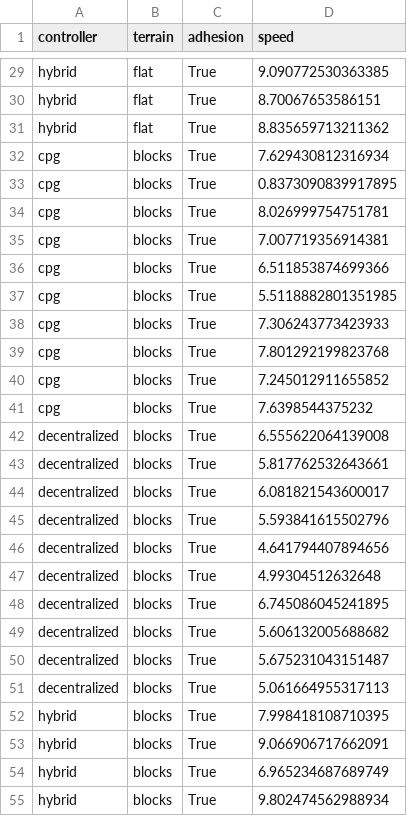
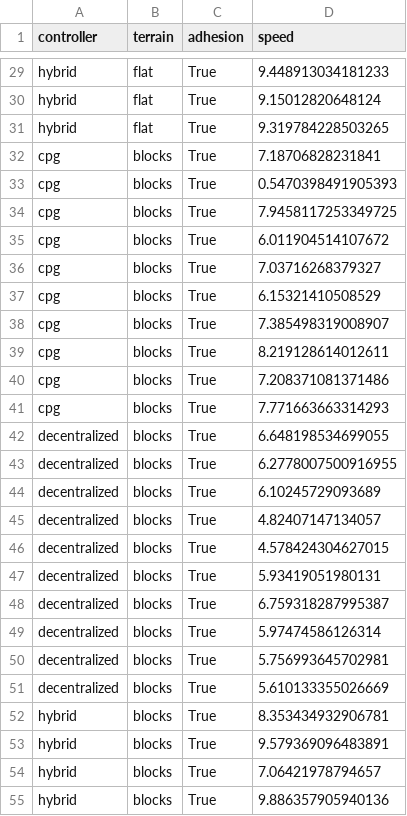
Before and after one commit to NeLy-EPFL/nmf2-paper, a CSV file: hybrid_controller/outputs/mean_speed.csv, drawn as a sheet; only a part is shown, gaps mark what is left out; the diff covers the shown part only; the diff names each change by its address in the sheet, - before the commit and + after, or states it on an @@ line.

Commit message:
normalize speed by flat terrain, increas sim time to 1.5s

```diff
--- a/hybrid_controller/outputs/mean_speed.csv
+++ b/hybrid_controller/outputs/mean_speed.csv
-D29 (speed): 9.090772530363385
+D29 (speed): 9.448913034181233
-D30 (speed): 8.70067653586151
+D30 (speed): 9.15012820648124
-D31 (speed): 8.835659713211362
+D31 (speed): 9.319784228503265
-D32 (speed): 7.629430812316934
+D32 (speed): 7.18706828231841
-D33 (speed): 0.8373090839917895
+D33 (speed): 0.5470398491905393
-D34 (speed): 8.026999754751781
+D34 (speed): 7.9458117253349725
-D35 (speed): 7.007719356914381
+D35 (speed): 6.011904514107672
-D36 (speed): 6.511853874699366
+D36 (speed): 7.03716268379327
-D37 (speed): 5.5118882801351985
+D37 (speed): 6.15321410508529
-D38 (speed): 7.306243773423933
+D38 (speed): 7.385498319008907
-D39 (speed): 7.801292199823768
+D39 (speed): 8.219128614012611
-D40 (speed): 7.245012911655852
+D40 (speed): 7.208371081371486
-D41 (speed): 7.6398544375232
+D41 (speed): 7.771663663314293
-D42 (speed): 6.555622064139008
+D42 (speed): 6.648198534699055
-D43 (speed): 5.817762532643661
+D43 (speed): 6.2778007500916955
-D44 (speed): 6.081821543600017
+D44 (speed): 6.10245729093689
-D45 (speed): 5.593841615502796
+D45 (speed): 4.82407147134057
-D46 (speed): 4.641794407894656
+D46 (speed): 4.578424304627015
-D47 (speed): 4.99304512632648
+D47 (speed): 5.93419051980131
-D48 (speed): 6.745086045241895
+D48 (speed): 6.759318287995387
-D49 (speed): 5.606132005688682
+D49 (speed): 5.97474586126314
-D50 (speed): 5.675231043151487
+D50 (speed): 5.756993645702981
-D51 (speed): 5.061664955317113
+D51 (speed): 5.610133355026669
-D52 (speed): 7.998418108710395
+D52 (speed): 8.353434932906781
-D53 (speed): 9.066906717662091
+D53 (speed): 9.579369096483891
-D54 (speed): 6.965234687689749
+D54 (speed): 7.06421978794657
-D55 (speed): 9.802474562988934
+D55 (speed): 9.886357905940136
```
Also changed, not shown: 93 edited cells elsewhere in this file, 4 other files.
